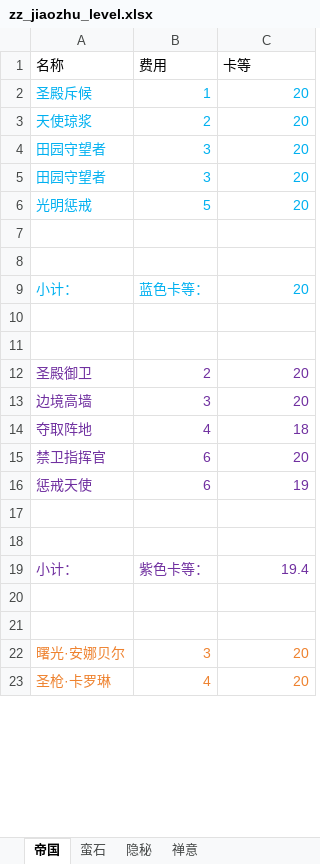
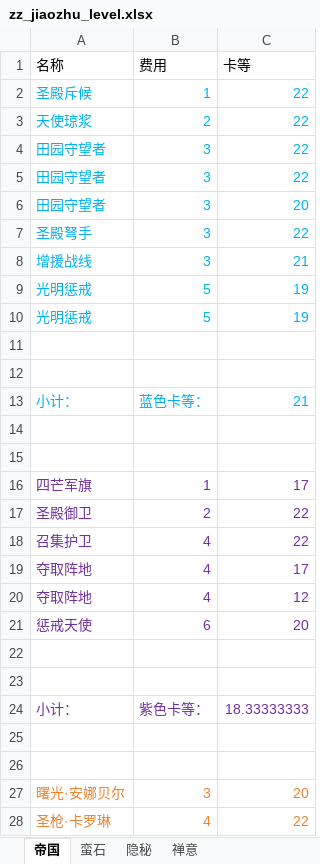
Before and after one commit to XTsuola/keyuanWeb, an Excel workbook: src/utils/sxsyzlzq/friends/hezhongshan/zz_jiaozhu_level.xlsx, sheet 帝国, drawn as a sheet; only a part is shown; values as stored, in another font and other column widths than the file's, no borders; removed rows and columns are numbered as before the commit, all else as after; the diff covers the shown part only; the diff names each change by its address in the sheet, - before the commit and + after, or states it on an @@ line.

```diff
--- a/src/utils/sxsyzlzq/friends/hezhongshan/zz_jiaozhu_level.xlsx (sheet 帝国)
+++ b/src/utils/sxsyzlzq/friends/hezhongshan/zz_jiaozhu_level.xlsx (sheet 帝国)
-C2:C3 (卡等): 20
+C2:C3 (卡等): 22
+row 4: 田园守望者 | 3 | 22
+row 5: 田园守望者 | 3 | 22
-row 5: 田园守望者 | 3 | 20
+row 7: 圣殿弩手 | 3 | 22
+row 8: 增援战线 | 3 | 21
-C9 (卡等): 20
+C9 (卡等): 19
+row 10: 光明惩戒 | 5 | 19
-C13 (卡等): 20
+C13 (卡等): 21
+row 16: 四芒军旗 | 1 | 17
-C17 (卡等): 20
+C17 (卡等): 22
-row 13: 边境高墙 | 3 | 20
+row 18: 召集护卫 | 4 | 22
-C19 (卡等): 18
+C19 (卡等): 17
-row 15: 禁卫指挥官 | 6 | 20
+row 20: 夺取阵地 | 4 | 12
-C21 (卡等): 19
+C21 (卡等): 20
-C24 (卡等): 19.4
+C24 (卡等): 18.33333333
-C28 (卡等): 20
+C28 (卡等): 22
```
Also changed, not shown: 4 edited cells elsewhere in this sheet, sheet 禅意, sheet 蛮石, sheet 隐秘, formulas that keep their value, 9 other files.
